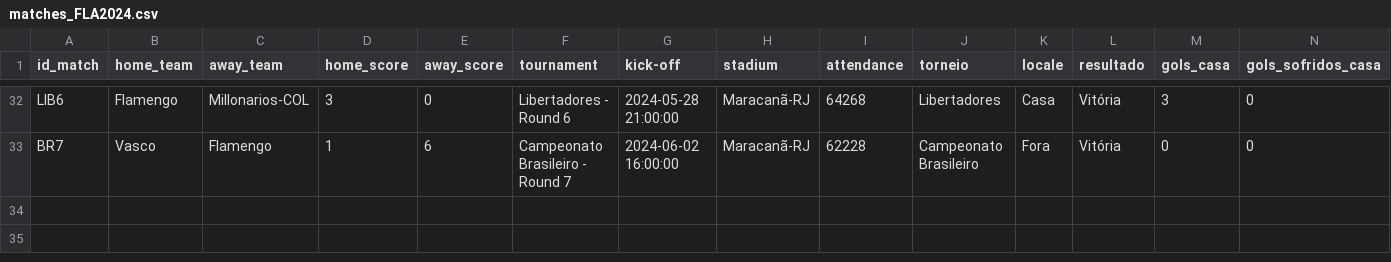
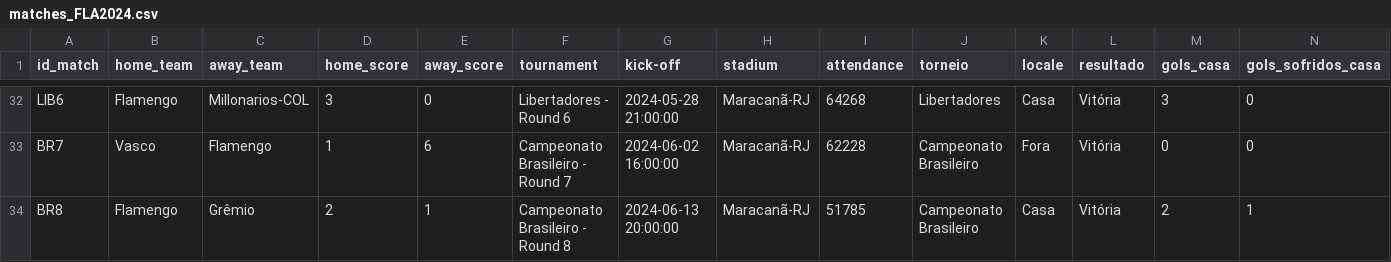
Before and after one commit to williamjouse/jogos-Flamengo-2024, a CSV file: data/processed/matches_FLA2024.csv, drawn as a sheet; only a part is shown, gaps mark what is left out; rows hold the shown columns only; the diff names each change by its address in the sheet, - before the commit and + after, or states it on an @@ line.

```diff
--- a/data/processed/matches_FLA2024.csv
+++ b/data/processed/matches_FLA2024.csv
+row 34: BR8 | Flamengo | Grêmio | 2 | 1 | Campeonato Brasileiro - Round 8 | 2024-06-13 20:00:00 | Maracanã-RJ | 51785 | Campeonato Brasileiro | Casa | Vitória | 2 | 1
```
Also changed, not shown: data/processed/goal_scorers_2024.csv, data/processed/stats_FLA2024.csv, 9 other files.
